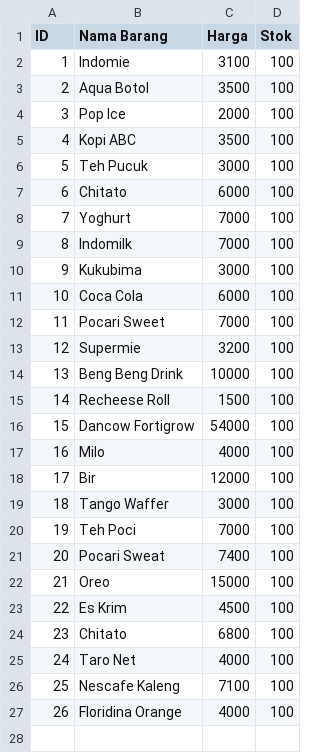
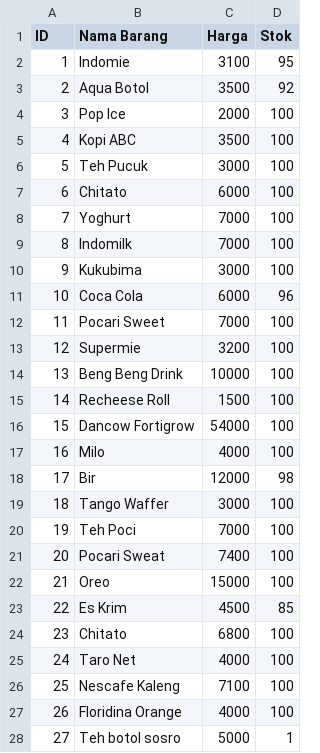
Before and after one commit to mbsaloka/Shop-Transaction-and-Database-System, a CSV file: mini-database-c/database/db_item.csv, drawn as a sheet.

Commit message:
feature: membuat fitur checkout dan update db_item sesuai transaksi

```diff
--- a/mini-database-c/database/db_item.csv
+++ b/mini-database-c/database/db_item.csv
@@ -1,4 +1,4 @@
 ID,Nama Barang,Harga,Stok
-1,Indomie,3100,100
-2,Aqua Botol,3500,100
+1,Indomie,3100,95
+2,Aqua Botol,3500,92
 3,Pop Ice,2000,100
@@ -10,3 +10,3 @@ ID,Nama Barang,Harga,Stok
 9,Kukubima,3000,100
-10,Coca Cola,6000,100
+10,Coca Cola,6000,96
 11,Pocari Sweet,7000,100
@@ -17,3 +17,3 @@ ID,Nama Barang,Harga,Stok
 16,Milo,4000,100
-17,Bir,12000,100
+17,Bir,12000,98
 18,Tango Waffer,3000,100
@@ -22,3 +22,3 @@ ID,Nama Barang,Harga,Stok
 21,Oreo,15000,100
-22,Es Krim,4500,100
+22,Es Krim,4500,85
 23,Chitato,6800,100
@@ -27 +27,2 @@ ID,Nama Barang,Harga,Stok
 26,Floridina Orange,4000,100
+27,Teh botol sosro,5000,1
```
Also changed, not shown: 5 other files.
